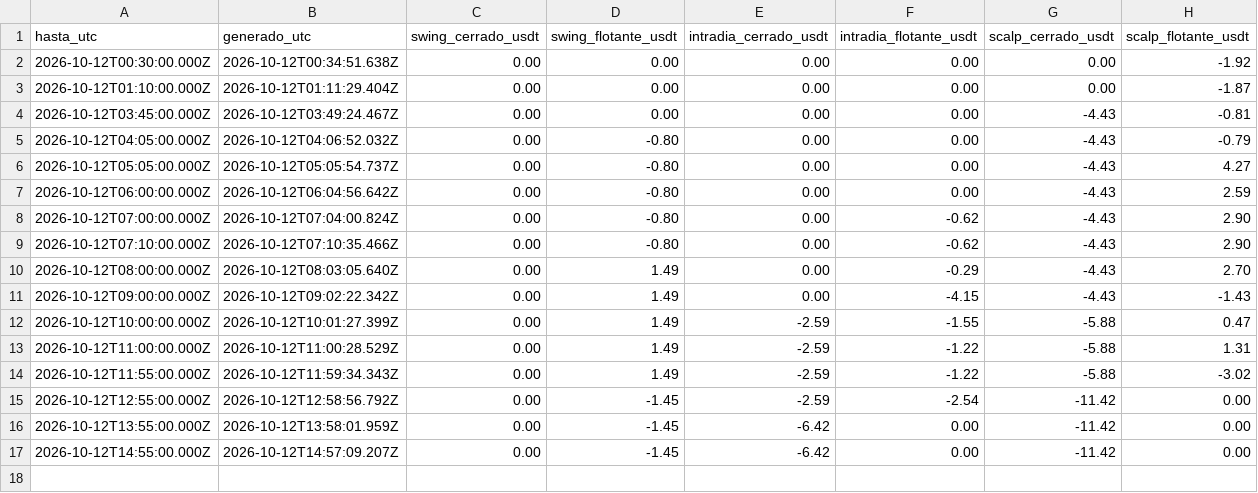
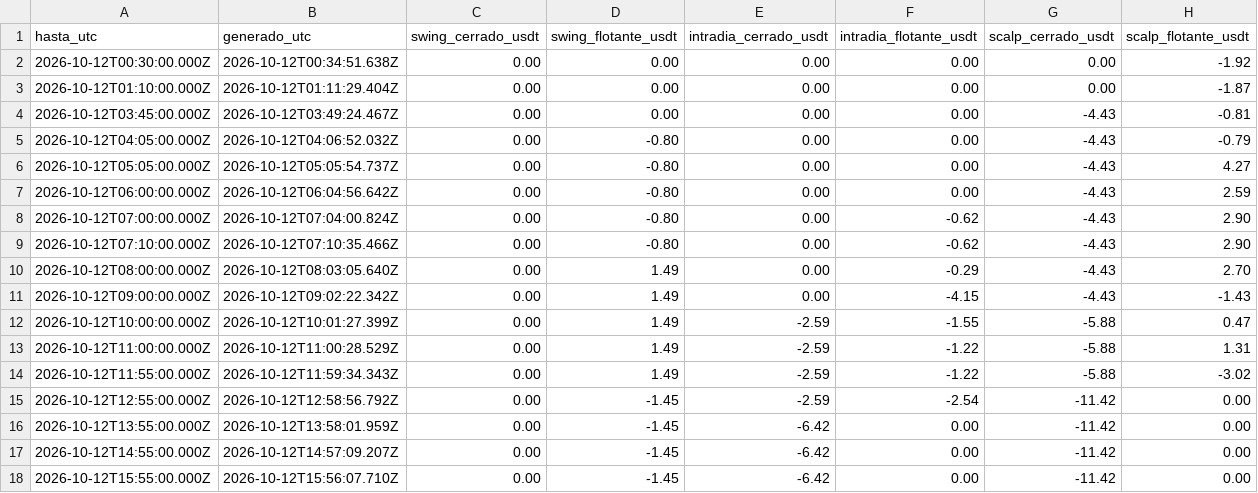
Before and after one commit to SergioRed1844/-crypto-agent-v1, a CSV file: forward/results/equity.csv, drawn as a sheet; the diff names each change by its address in the sheet, - before the commit and + after, or states it on an @@ line.

```diff
--- a/forward/results/equity.csv
+++ b/forward/results/equity.csv
+row 18: 2026-10-12T15:55:00.000Z | 2026-10-12T15:56:07.710Z | 0.00 | -1.45 | -6.42 | 0.00 | -11.42 | 0.00
```
Also changed, not shown: forward/results/runs.csv, 3 other files.
